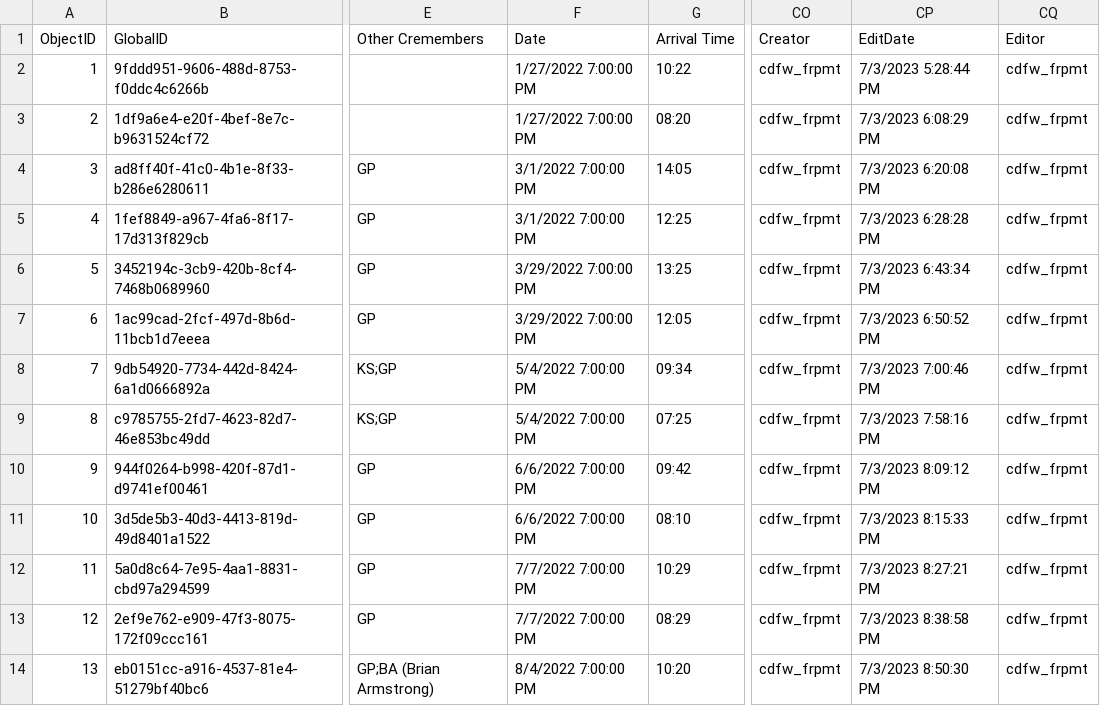
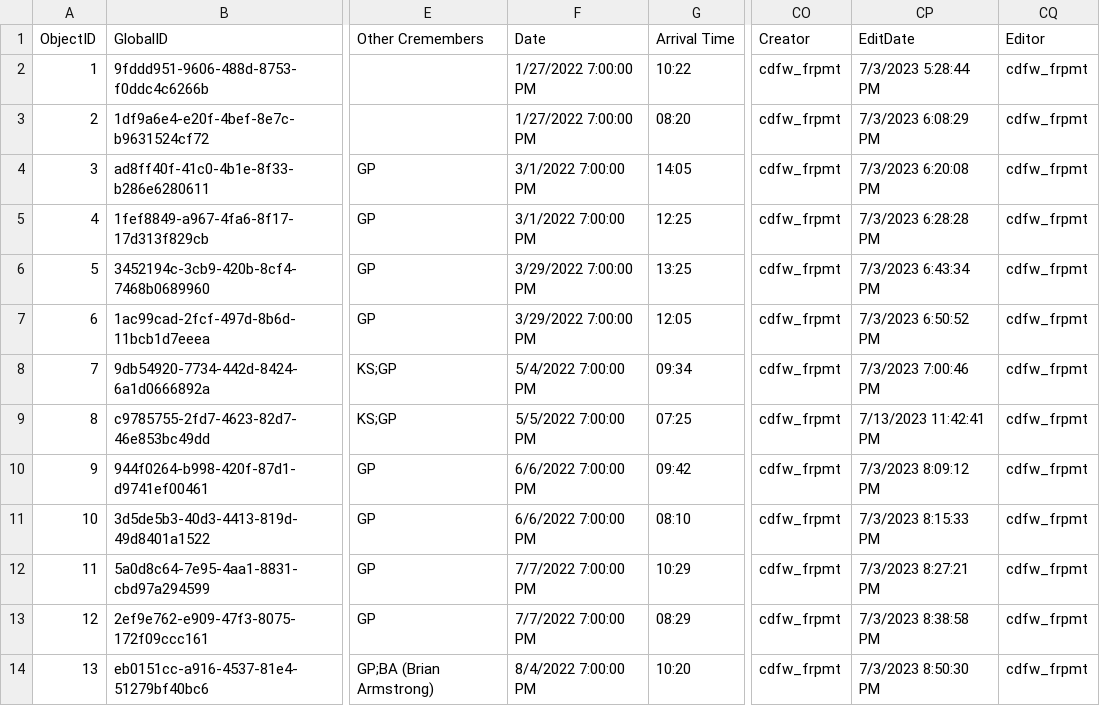
Before and after one commit to Fish-Restoration-Program/Continuous-Sonde, a CSV file: Processing/raw/Survey123/Exchanges230630_Export230703.csv, drawn as a sheet; only a part is shown, gaps mark what is left out; the diff names each change by its address in the sheet, - before the commit and + after, or states it on an @@ line.

```diff
--- a/Processing/raw/Survey123/Exchanges230630_Export230703.csv
+++ b/Processing/raw/Survey123/Exchanges230630_Export230703.csv
-F9: 5/4/2022 7:00:00 PM
+F9: 5/5/2022 7:00:00 PM
-CP9: 7/3/2023 7:58:16 PM
+CP9: 7/13/2023 11:42:41 PM
```
Also changed, not shown: 7 other files.
